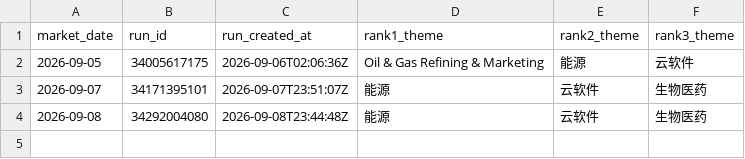
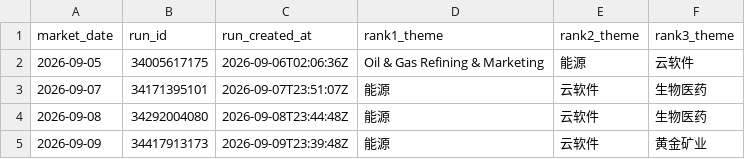
Before and after one commit to dingdinglean/stock-signal-tracker, a CSV file: data/sector_snapshots.csv, drawn as a sheet.

```diff
--- a/data/sector_snapshots.csv
+++ b/data/sector_snapshots.csv
@@ -4 +4,2 @@
 2026-09-08,34292004080,2026-09-08T23:44:48Z,能源,云软件,生物医药
+2026-09-09,34417913173,2026-09-09T23:39:48Z,能源,云软件,黄金矿业
```
Also changed, not shown: data/signal_history.csv, output/tracker_report.csv, 1 other file.
